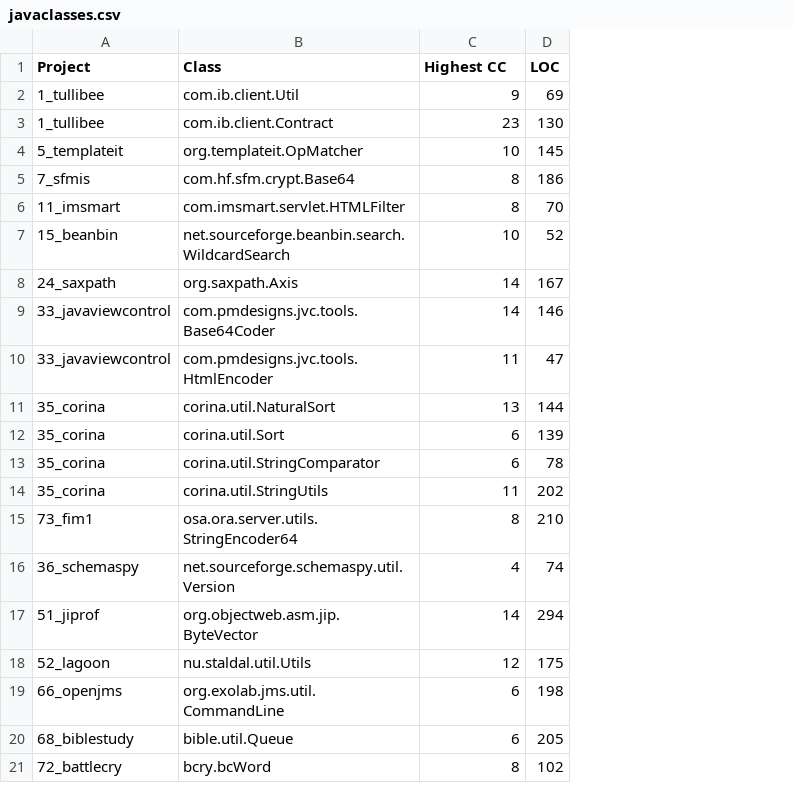
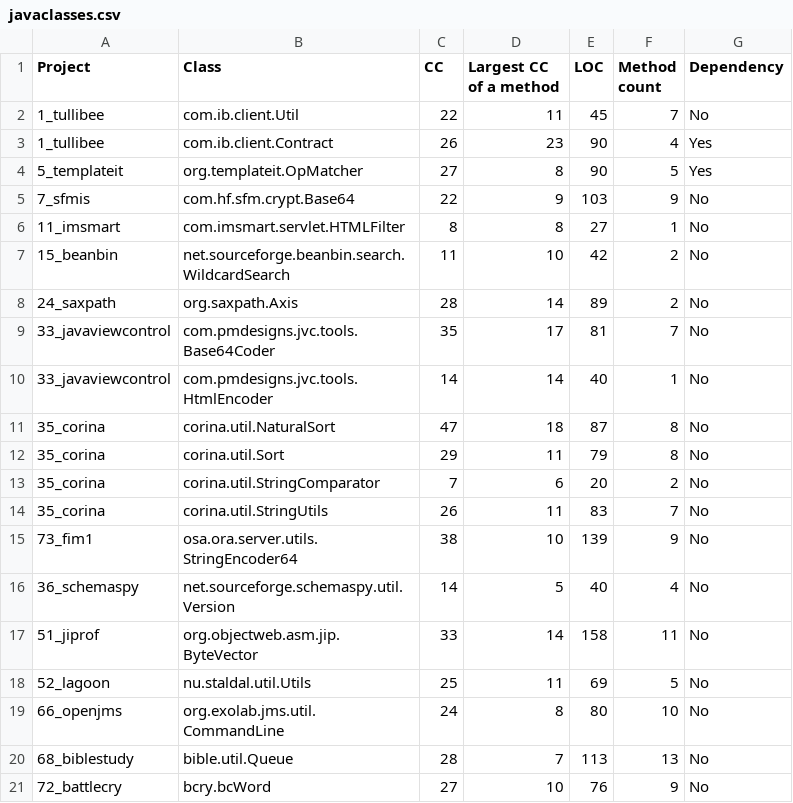
Before and after one commit to flazedd/bug-busters, a CSV file: csv/javaclasses.csv, drawn as a sheet; addresses are those after the commit; the diff names each change by its address in the sheet, - before the commit and + after, or states it on an @@ line.

```diff
--- a/csv/javaclasses.csv
+++ b/csv/javaclasses.csv
+column C (CC), rows 2-21: 22 | 26 | 27 | 22 | 8 | 11 | 28 | 35 | 14 | 47 | 29 | 7 | 26 | 38 | 14 | 33 | 25 | 24 | 28 | 27
+column F (Method count), rows 2-21: 7 | 4 | 5 | 9 | 1 | 2 | 2 | 7 | 1 | 8 | 8 | 2 | 7 | 9 | 4 | 11 | 5 | 10 | 13 | 9
+column G (Dependency), rows 2-21: No | Yes | Yes | No | No | No | No | No | No | No | No | No | No | No | No | No | No | No | No | No
-D1: Highest CC
+D1: Largest CC of a method
-D2 (Largest CC of a method): 9
+D2 (Largest CC of a method): 11
-E2 (LOC): 69
+E2 (LOC): 45
-E3 (LOC): 130
+E3 (LOC): 90
-D4 (Largest CC of a method): 10
+D4 (Largest CC of a method): 8
-E4 (LOC): 145
+E4 (LOC): 90
-D5 (Largest CC of a method): 8
+D5 (Largest CC of a method): 9
-E5 (LOC): 186
+E5 (LOC): 103
-E6 (LOC): 70
+E6 (LOC): 27
-E7 (LOC): 52
+E7 (LOC): 42
-E8 (LOC): 167
+E8 (LOC): 89
-D9 (Largest CC of a method): 14
+D9 (Largest CC of a method): 17
-E9 (LOC): 146
+E9 (LOC): 81
-D10 (Largest CC of a method): 11
+D10 (Largest CC of a method): 14
-E10 (LOC): 47
+E10 (LOC): 40
-D11 (Largest CC of a method): 13
+D11 (Largest CC of a method): 18
-E11 (LOC): 144
+E11 (LOC): 87
-D12 (Largest CC of a method): 6
+D12 (Largest CC of a method): 11
-E12 (LOC): 139
+E12 (LOC): 79
-E13 (LOC): 78
+E13 (LOC): 20
-E14 (LOC): 202
+E14 (LOC): 83
-D15 (Largest CC of a method): 8
+D15 (Largest CC of a method): 10
-E15 (LOC): 210
+E15 (LOC): 139
-D16 (Largest CC of a method): 4
+D16 (Largest CC of a method): 5
-E16 (LOC): 74
+E16 (LOC): 40
-E17 (LOC): 294
+E17 (LOC): 158
-D18 (Largest CC of a method): 12
+D18 (Largest CC of a method): 11
-E18 (LOC): 175
+E18 (LOC): 69
-D19 (Largest CC of a method): 6
+D19 (Largest CC of a method): 8
-E19 (LOC): 198
+E19 (LOC): 80
-D20 (Largest CC of a method): 6
+D20 (Largest CC of a method): 7
-E20 (LOC): 205
+E20 (LOC): 113
-D21 (Largest CC of a method): 8
+D21 (Largest CC of a method): 10
-E21 (LOC): 102
+E21 (LOC): 76
```
Also changed, not shown: 3 other files.
